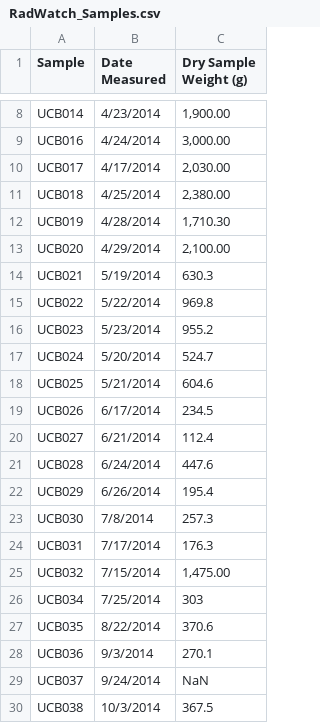
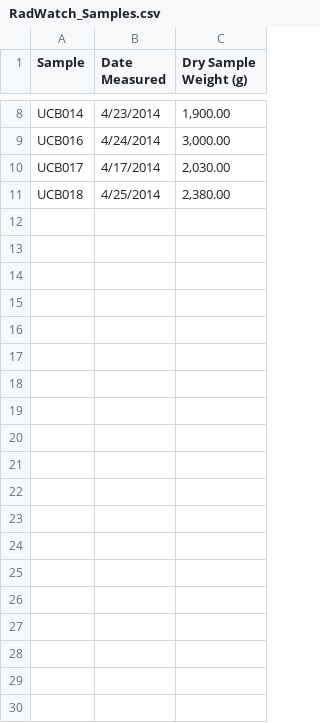
Before and after one commit to bearing/radwatch-analysis, a CSV file: RadWatch_Samples.csv, drawn as a sheet; only a part is shown, gaps mark what is left out; the diff covers the shown part only; the diff names each change by its address in the sheet, - before the commit and + after, or states it on an @@ line.

```diff
--- a/RadWatch_Samples.csv
+++ b/RadWatch_Samples.csv
-row 12: UCB019 | 4/28/2014 | 1,710.30
-row 13: UCB020 | 4/29/2014 | 2,100.00
-row 14: UCB021 | 5/19/2014 | 630.3
-row 15: UCB022 | 5/22/2014 | 969.8
-row 16: UCB023 | 5/23/2014 | 955.2
-row 17: UCB024 | 5/20/2014 | 524.7
-row 18: UCB025 | 5/21/2014 | 604.6
-row 19: UCB026 | 6/17/2014 | 234.5
-row 20: UCB027 | 6/21/2014 | 112.4
-row 21: UCB028 | 6/24/2014 | 447.6
-row 22: UCB029 | 6/26/2014 | 195.4
-row 23: UCB030 | 7/8/2014 | 257.3
-row 24: UCB031 | 7/17/2014 | 176.3
-row 25: UCB032 | 7/15/2014 | 1,475.00
-row 26: UCB034 | 7/25/2014 | 303
-row 27: UCB035 | 8/22/2014 | 370.6
-row 28: UCB036 | 9/3/2014 | 270.1
-row 29: UCB037 | 9/24/2014 | NaN
-row 30: UCB038 | 10/3/2014 | 367.5
```
Also changed, not shown: 31 removed rows elsewhere in this file, 15 other files.
